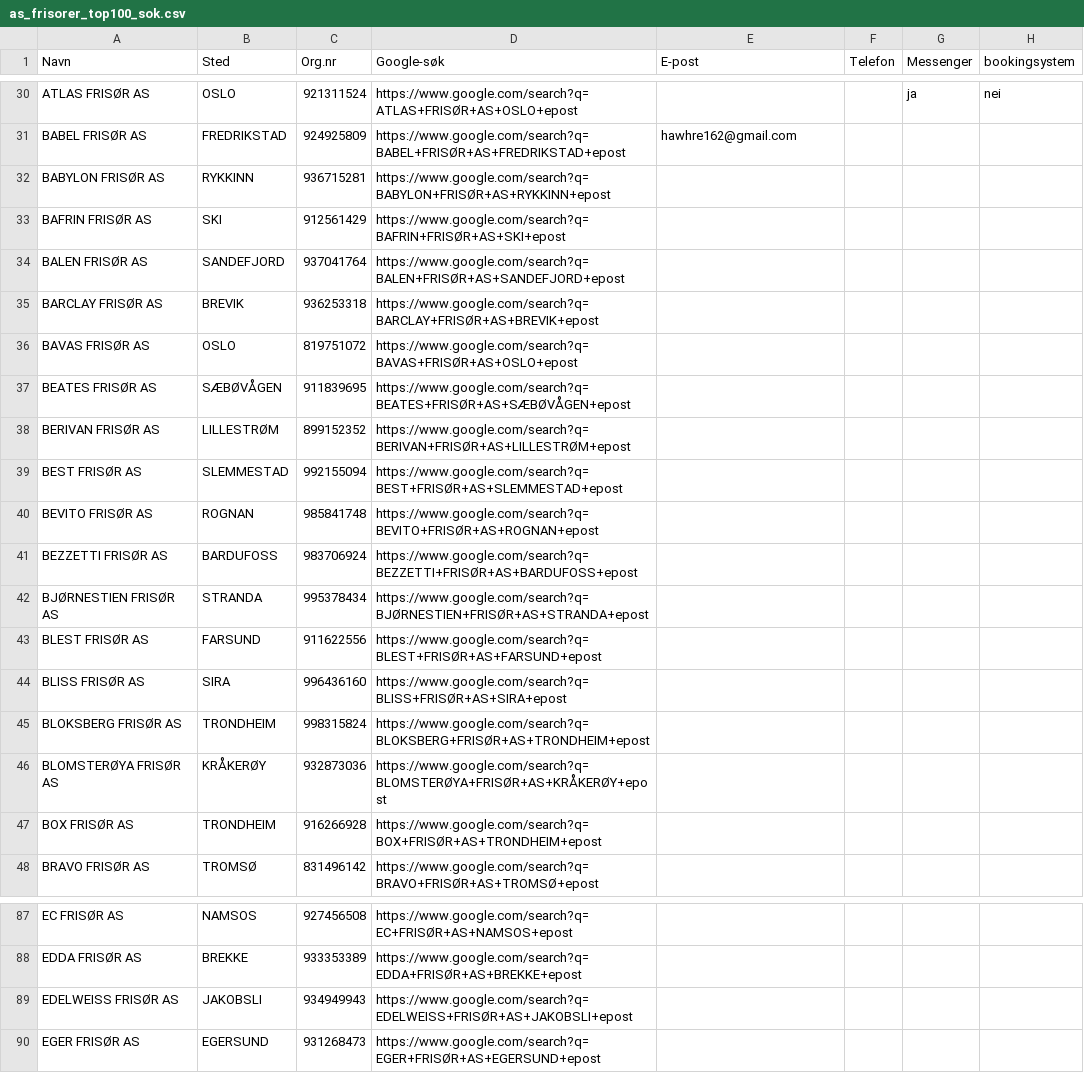
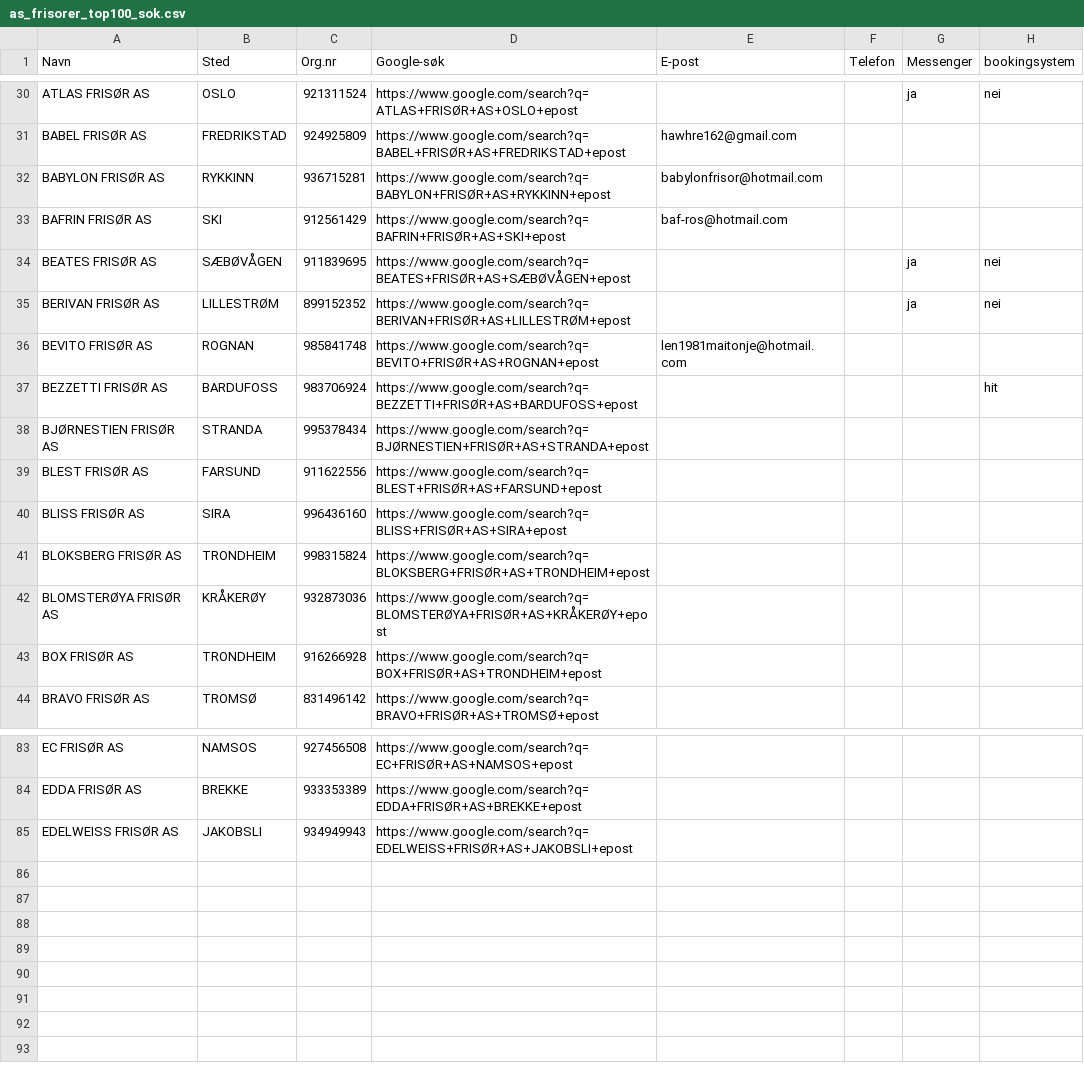
Before and after one commit to ArviFlaggstang/openclaw-workspace, a CSV file: scraper/frisor/data/filtered/as_frisorer_top100_sok.csv, drawn as a sheet; only a part is shown, gaps mark what is left out.

Commit message:
Update as_frisorer_top100_sok.csv

```diff
--- a/scraper/frisor/data/filtered/as_frisorer_top100_sok.csv
+++ b/scraper/frisor/data/filtered/as_frisorer_top100_sok.csv
@@ -31,12 +31,8 @@ ATLAS FRISØR AS,OSLO,921311524,https://www.google.com/search?q=ATLAS+FRISØR+AS
 BABEL FRISØR AS,FREDRIKSTAD,924925809,https://www.google.com/search?q=BABEL+FRISØR+AS+FREDRIKSTAD+epost,hawhre162@gmail.com,,,
-BABYLON FRISØR AS,RYKKINN,936715281,https://www.google.com/search?q=BABYLON+FRISØR+AS+RYKKINN+epost,,,,
-BAFRIN FRISØR AS,SKI,912561429,https://www.google.com/search?q=BAFRIN+FRISØR+AS+SKI+epost,,,,
-BALEN FRISØR AS,SANDEFJORD,937041764,https://www.google.com/search?q=BALEN+FRISØR+AS+SANDEFJORD+epost,,,,
-BARCLAY FRISØR AS,BREVIK,936253318,https://www.google.com/search?q=BARCLAY+FRISØR+AS+BREVIK+epost,,,,
-BAVAS FRISØR AS,OSLO,819751072,https://www.google.com/search?q=BAVAS+FRISØR+AS+OSLO+epost,,,,
-BEATES FRISØR AS,SÆBØVÅGEN,911839695,https://www.google.com/search?q=BEATES+FRISØR+AS+SÆBØVÅGEN+epost,,,,
-BERIVAN FRISØR AS,LILLESTRØM,899152352,https://www.google.com/search?q=BERIVAN+FRISØR+AS+LILLESTRØM+epost,,,,
-BEST FRISØR AS,SLEMMESTAD,992155094,https://www.google.com/search?q=BEST+FRISØR+AS+SLEMMESTAD+epost,,,,
-BEVITO FRISØR AS,ROGNAN,985841748,https://www.google.com/search?q=BEVITO+FRISØR+AS+ROGNAN+epost,,,,
-BEZZETTI FRISØR AS,BARDUFOSS,983706924,https://www.google.com/search?q=BEZZETTI+FRISØR+AS+BARDUFOSS+epost,,,,
+BABYLON FRISØR AS,RYKKINN,936715281,https://www.google.com/search?q=BABYLON+FRISØR+AS+RYKKINN+epost,babylonfrisor@hotmail.com,,,
+BAFRIN FRISØR AS,SKI,912561429,https://www.google.com/search?q=BAFRIN+FRISØR+AS+SKI+epost,baf-ros@hotmail.com,,,
+BEATES FRISØR AS,SÆBØVÅGEN,911839695,https://www.google.com/search?q=BEATES+FRISØR+AS+SÆBØVÅGEN+epost,,,ja,nei
+BERIVAN FRISØR AS,LILLESTRØM,899152352,https://www.google.com/search?q=BERIVAN+FRISØR+AS+LILLESTRØM+epost,,,ja,nei
+BEVITO FRISØR AS,ROGNAN,985841748,https://www.google.com/search?q=BEVITO+FRISØR+AS+ROGNAN+epost,len1981maitonje@hotmail.com,,,
+BEZZETTI FRISØR AS,BARDUFOSS,983706924,https://www.google.com/search?q=BEZZETTI+FRISØR+AS+BARDUFOSS+epost,,,,   hit
 BJØRNESTIEN FRISØR AS,STRANDA,995378434,https://www.google.com/search?q=BJØRNESTIEN+FRISØR+AS+STRANDA+epost,,,,
@@ -89,2 +85 @@ EDDA FRISØR AS,BREKKE,933353389,https://www.google.com/search?q=EDDA+FRISØR+AS
 EDELWEISS FRISØR AS,JAKOBSLI,934949943,https://www.google.com/search?q=EDELWEISS+FRISØR+AS+JAKOBSLI+epost,,,,
-EGER FRISØR AS,EGERSUND,931268473,https://www.google.com/search?q=EGER+FRISØR+AS+EGERSUND+epost,,,,
```
